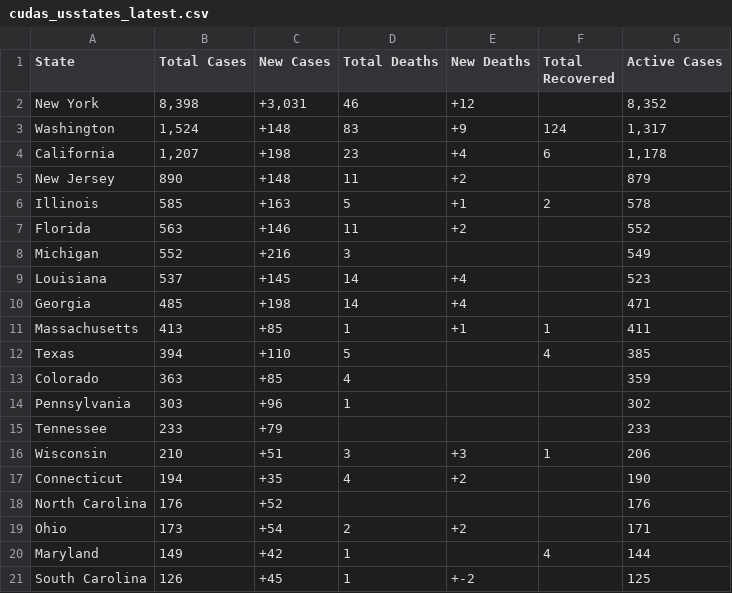
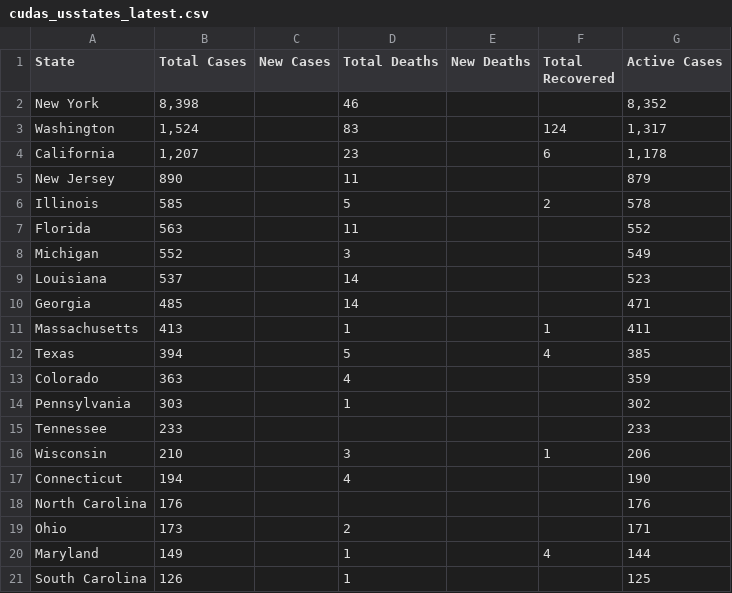
Before and after one commit to WeatherEric/covid19, a CSV file: latestdata/cudas_usstates_latest.csv, drawn as a sheet; only a part is shown; the diff covers the shown part only.

Commit message:
20200321 00:15:01Z Upload

```diff
--- a/latestdata/cudas_usstates_latest.csv
+++ b/latestdata/cudas_usstates_latest.csv
@@ -1,21 +1,21 @@
 State,Total Cases,New Cases,Total Deaths,New Deaths,Total Recovered,Active Cases
-New York,"8,398","+3,031",46,+12,,"8,352"
-Washington,"1,524",+148,83,+9,124,"1,317"
-California,"1,207",+198,23,+4,6,"1,178"
-New Jersey,890,+148,11,+2,,879
-Illinois,585,+163,5,+1,2,578
-Florida,563,+146,11,+2,,552
-Michigan,552,+216,3,,,549
-Louisiana,537,+145,14,+4,,523
-Georgia,485,+198,14,+4,,471
-Massachusetts,413,+85,1,+1,1,411
-Texas,394,+110,5,,4,385
-Colorado,363,+85,4,,,359
-Pennsylvania,303,+96,1,,,302
-Tennessee,233,+79,,,,233
-Wisconsin,210,+51,3,+3,1,206
-Connecticut,194,+35,4,+2,,190
-North Carolina,176,+52,,,,176
-Ohio,173,+54,2,+2,,171
-Maryland,149,+42,1,,4,144
-South Carolina,126,+45,1,+-2,,125
+New York,"8,398",,46,,,"8,352"
+Washington,"1,524",,83,,124,"1,317"
+California,"1,207",,23,,6,"1,178"
+New Jersey,890,,11,,,879
+Illinois,585,,5,,2,578
+Florida,563,,11,,,552
+Michigan,552,,3,,,549
+Louisiana,537,,14,,,523
+Georgia,485,,14,,,471
+Massachusetts,413,,1,,1,411
+Texas,394,,5,,4,385
+Colorado,363,,4,,,359
+Pennsylvania,303,,1,,,302
+Tennessee,233,,,,,233
+Wisconsin,210,,3,,1,206
+Connecticut,194,,4,,,190
+North Carolina,176,,,,,176
+Ohio,173,,2,,,171
+Maryland,149,,1,,4,144
+South Carolina,126,,1,,,125
```
Also changed, not shown: 34 edited cells elsewhere in this file.
